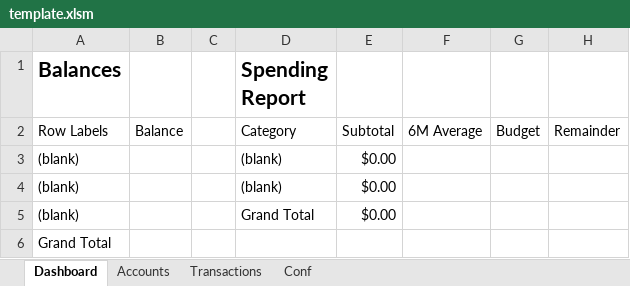
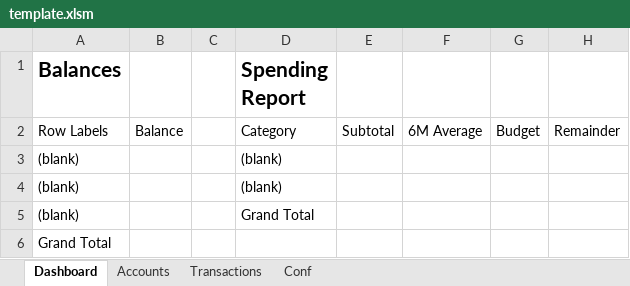
Before and after one commit to manuelravila/ExMint, an Excel workbook: excel_addin/template_generator/template.xlsm, sheet Dashboard, drawn as a sheet; only a part is shown; values as stored, in another font and other column widths than the file's, no borders; conditional formats and table styles not drawn; the diff names each change by its address in the sheet, - before the commit and + after, or states it on an @@ line.

Commit message:
Updated Add-In to latest version of template

```diff
--- a/excel_addin/template_generator/template.xlsm (sheet Dashboard)
+++ b/excel_addin/template_generator/template.xlsm (sheet Dashboard)
-E3:E5: $0.00
+E3:E5: (empty)
```
Also changed, not shown: excel_addin/template_generator/template_old.xlsm, 8 other files.
